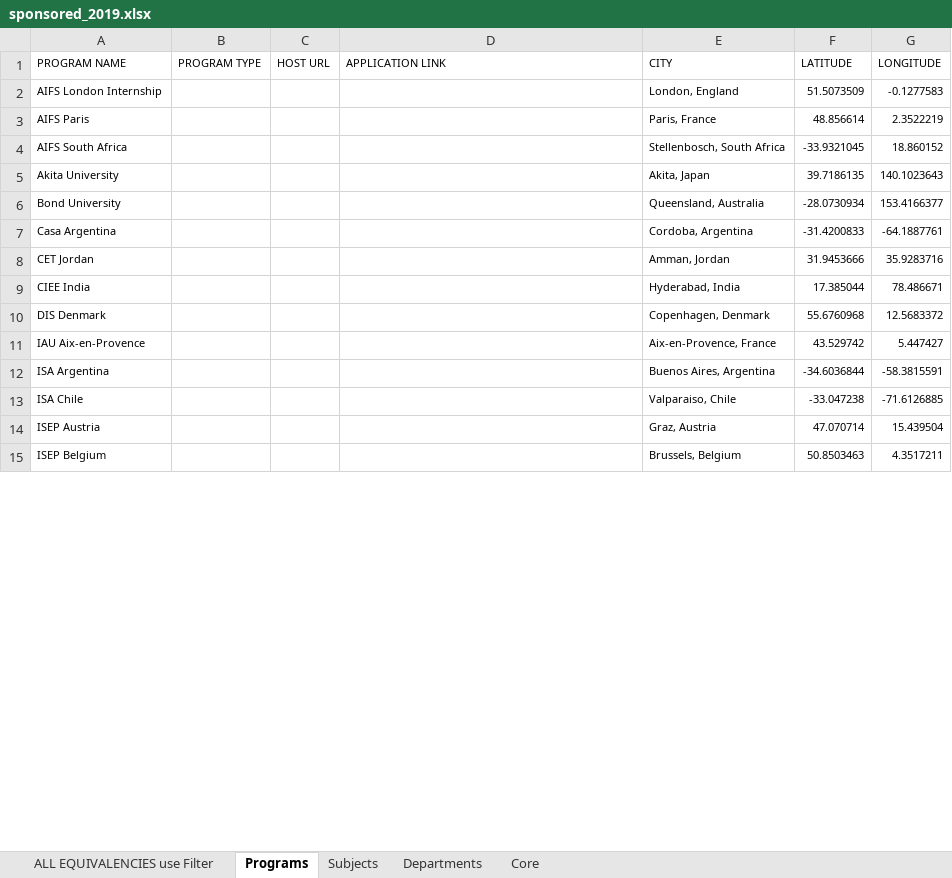
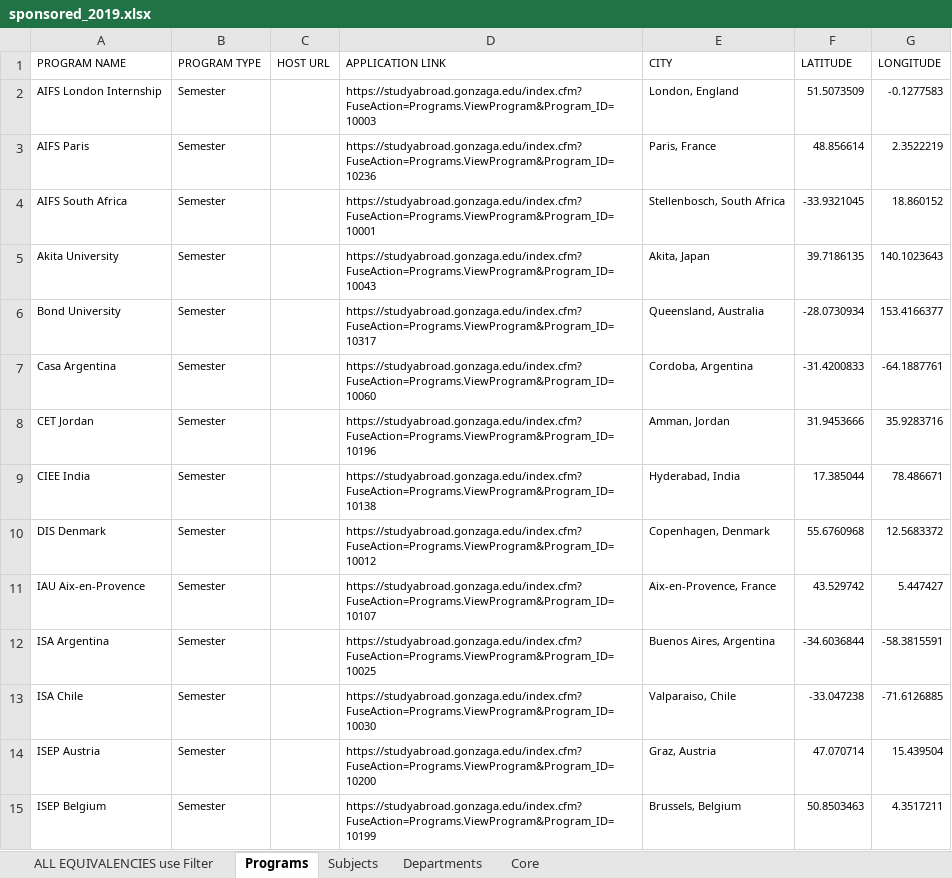
Before and after one commit to lrtibbetts/zags-abroad-backend, an Excel workbook: spreadsheets/sponsored_2019.xlsx, sheet Programs, drawn as a sheet; only a part is shown; values as stored, in another font and other column widths than the file's, no borders; the diff covers the shown part only; the diff names each change by its address in the sheet, - before the commit and + after, or states it on an @@ line.

```diff
--- a/spreadsheets/sponsored_2019.xlsx (sheet Programs)
+++ b/spreadsheets/sponsored_2019.xlsx (sheet Programs)
-B2:B15 (PROGRAM TYPE): (empty)
+B2:B15 (PROGRAM TYPE): Semester
-D2 (APPLICATION LINK): (empty)
+D2 (APPLICATION LINK): https://studyabroad.gonzaga.edu/index.cfm?FuseAction=Programs.ViewProgram&Program_ID=10003
-D3 (APPLICATION LINK): (empty)
+D3 (APPLICATION LINK): https://studyabroad.gonzaga.edu/index.cfm?FuseAction=Programs.ViewProgram&Program_ID=10236
-D4 (APPLICATION LINK): (empty)
+D4 (APPLICATION LINK): https://studyabroad.gonzaga.edu/index.cfm?FuseAction=Programs.ViewProgram&Program_ID=10001
-D5 (APPLICATION LINK): (empty)
+D5 (APPLICATION LINK): https://studyabroad.gonzaga.edu/index.cfm?FuseAction=Programs.ViewProgram&Program_ID=10043
-D6 (APPLICATION LINK): (empty)
+D6 (APPLICATION LINK): https://studyabroad.gonzaga.edu/index.cfm?FuseAction=Programs.ViewProgram&Program_ID=10317
-D7 (APPLICATION LINK): (empty)
+D7 (APPLICATION LINK): https://studyabroad.gonzaga.edu/index.cfm?FuseAction=Programs.ViewProgram&Program_ID=10060
-D8 (APPLICATION LINK): (empty)
+D8 (APPLICATION LINK): https://studyabroad.gonzaga.edu/index.cfm?FuseAction=Programs.ViewProgram&Program_ID=10196
-D9 (APPLICATION LINK): (empty)
+D9 (APPLICATION LINK): https://studyabroad.gonzaga.edu/index.cfm?FuseAction=Programs.ViewProgram&Program_ID=10138
-D10 (APPLICATION LINK): (empty)
+D10 (APPLICATION LINK): https://studyabroad.gonzaga.edu/index.cfm?FuseAction=Programs.ViewProgram&Program_ID=10012
-D11 (APPLICATION LINK): (empty)
+D11 (APPLICATION LINK): https://studyabroad.gonzaga.edu/index.cfm?FuseAction=Programs.ViewProgram&Program_ID=10107
-D12 (APPLICATION LINK): (empty)
+D12 (APPLICATION LINK): https://studyabroad.gonzaga.edu/index.cfm?FuseAction=Programs.ViewProgram&Program_ID=10025
-D13 (APPLICATION LINK): (empty)
+D13 (APPLICATION LINK): https://studyabroad.gonzaga.edu/index.cfm?FuseAction=Programs.ViewProgram&Program_ID=10030
-D14 (APPLICATION LINK): (empty)
+D14 (APPLICATION LINK): https://studyabroad.gonzaga.edu/index.cfm?FuseAction=Programs.ViewProgram&Program_ID=10200
-D15 (APPLICATION LINK): (empty)
+D15 (APPLICATION LINK): https://studyabroad.gonzaga.edu/index.cfm?FuseAction=Programs.ViewProgram&Program_ID=10199
```
Also changed, not shown: 40 edited cells elsewhere in this sheet, 2 other files.
